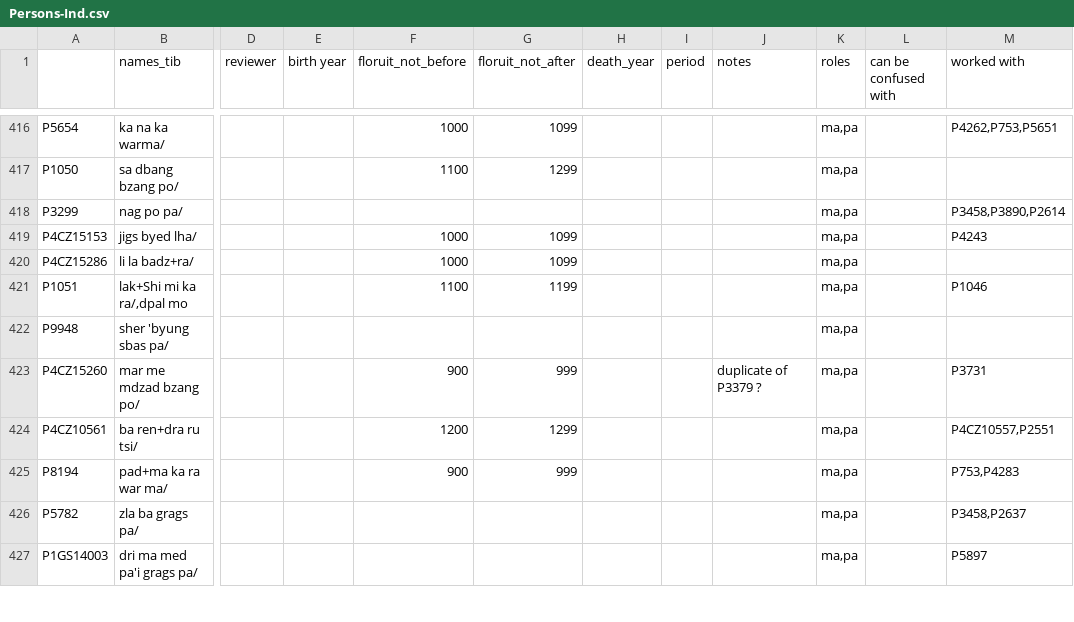
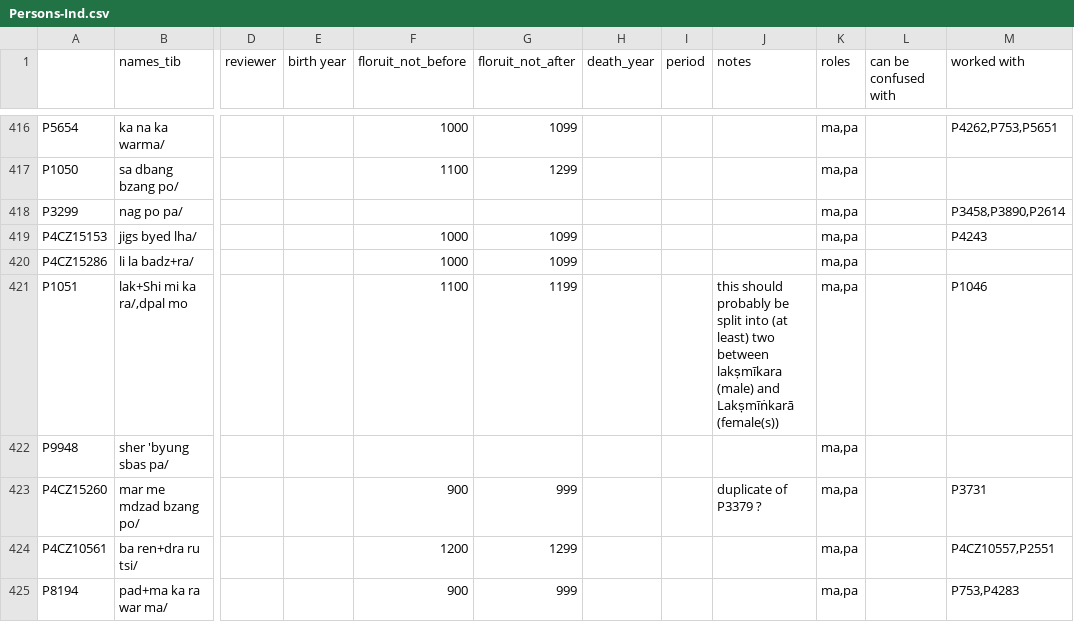
Before and after one commit to eroux/IATTC, a CSV file: csv/Persons-Ind.csv, drawn as a sheet; only a part is shown, gaps mark what is left out; the shorter side is filled out with more unchanged rows; the diff covers the shown part only; the diff names each change by its address in the sheet, - before the commit and + after, or states it on an @@ line.

```diff
--- a/csv/Persons-Ind.csv
+++ b/csv/Persons-Ind.csv
-J421 (notes): (empty)
+J421 (notes): this should probably be split into (at least) two between lakṣmīkara (male) and Lakṣmīṅkarā (female(s))
```
Also changed, not shown: 7 edited cells elsewhere in this file.
